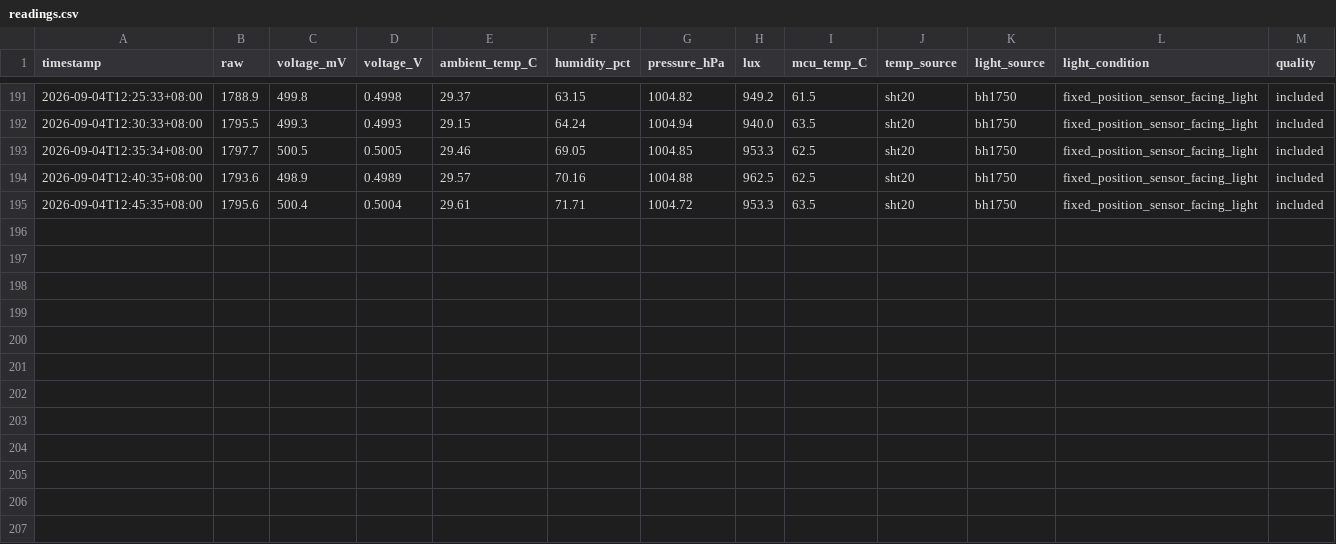
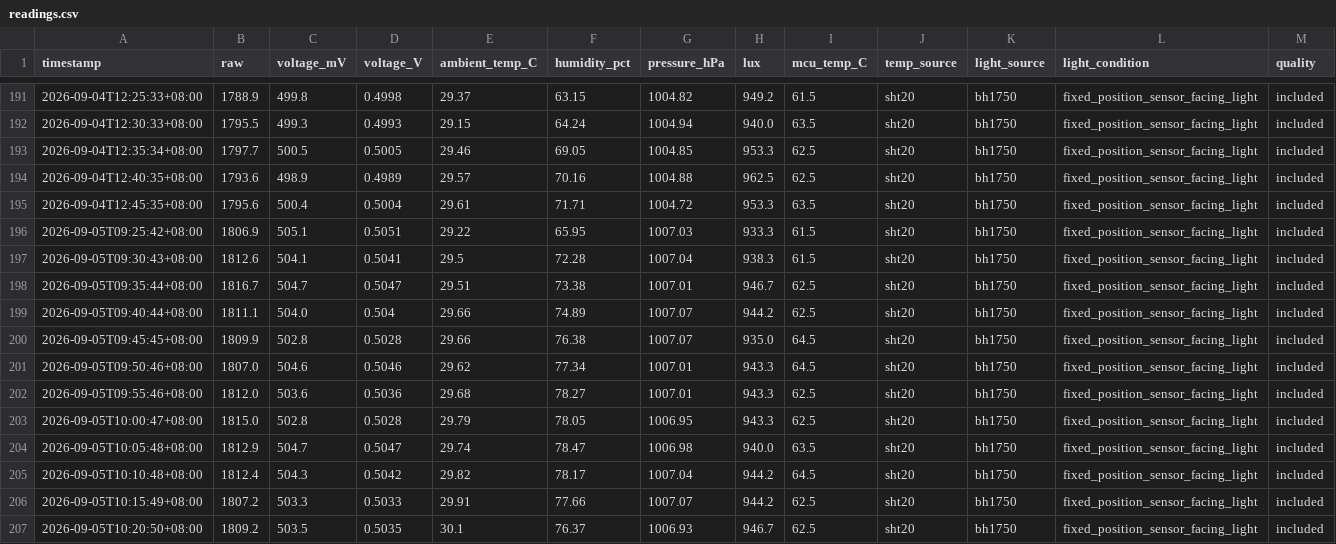
Before and after one commit to weiweiweiopen/solar-oracle-walkman, a CSV file: site/data/green_proofs_are_not_always_about_tax_write-offs_1/readings.csv, drawn as a sheet; only a part is shown, gaps mark what is left out.

Commit message:
data: update DSSC snapshot 2026-09-06

```diff
--- a/site/data/green_proofs_are_not_always_about_tax_write-offs_1/readings.csv
+++ b/site/data/green_proofs_are_not_always_about_tax_write-offs_1/readings.csv
@@ -195 +195,13 @@ timestamp,raw,voltage_mV,voltage_V,ambient_temp_C,humidity_pct,pressure_hPa,lux,
 2026-09-04T12:45:35+08:00,1795.6,500.4,0.5004,29.61,71.71,1004.72,953.3,63.5,sht20,bh1750,fixed_position_sensor_facing_light,included
+2026-09-05T09:25:42+08:00,1806.9,505.1,0.5051,29.22,65.95,1007.03,933.3,61.5,sht20,bh1750,fixed_position_sensor_facing_light,included
+2026-09-05T09:30:43+08:00,1812.6,504.1,0.5041,29.5,72.28,1007.04,938.3,61.5,sht20,bh1750,fixed_position_sensor_facing_light,included
+2026-09-05T09:35:44+08:00,1816.7,504.7,0.5047,29.51,73.38,1007.01,946.7,62.5,sht20,bh1750,fixed_position_sensor_facing_light,included
+2026-09-05T09:40:44+08:00,1811.1,504.0,0.504,29.66,74.89,1007.07,944.2,62.5,sht20,bh1750,fixed_position_sensor_facing_light,included
+2026-09-05T09:45:45+08:00,1809.9,502.8,0.5028,29.66,76.38,1007.07,935.0,64.5,sht20,bh1750,fixed_position_sensor_facing_light,included
+2026-09-05T09:50:46+08:00,1807.0,504.6,0.5046,29.62,77.34,1007.01,943.3,64.5,sht20,bh1750,fixed_position_sensor_facing_light,included
+2026-09-05T09:55:46+08:00,1812.0,503.6,0.5036,29.68,78.27,1007.01,943.3,62.5,sht20,bh1750,fixed_position_sensor_facing_light,included
+2026-09-05T10:00:47+08:00,1815.0,502.8,0.5028,29.79,78.05,1006.95,943.3,62.5,sht20,bh1750,fixed_position_sensor_facing_light,included
+2026-09-05T10:05:48+08:00,1812.9,504.7,0.5047,29.74,78.47,1006.98,940.0,63.5,sht20,bh1750,fixed_position_sensor_facing_light,included
+2026-09-05T10:10:48+08:00,1812.4,504.3,0.5042,29.82,78.17,1007.04,944.2,64.5,sht20,bh1750,fixed_position_sensor_facing_light,included
+2026-09-05T10:15:49+08:00,1807.2,503.3,0.5033,29.91,77.66,1007.07,944.2,62.5,sht20,bh1750,fixed_position_sensor_facing_light,included
+2026-09-05T10:20:50+08:00,1809.2,503.5,0.5035,30.1,76.37,1006.93,946.7,62.5,sht20,bh1750,fixed_position_sensor_facing_light,included
```
Also changed, not shown: site/data/green_proofs_are_not_always_about_tax_write-offs_1/daily.csv, 1 other file.
